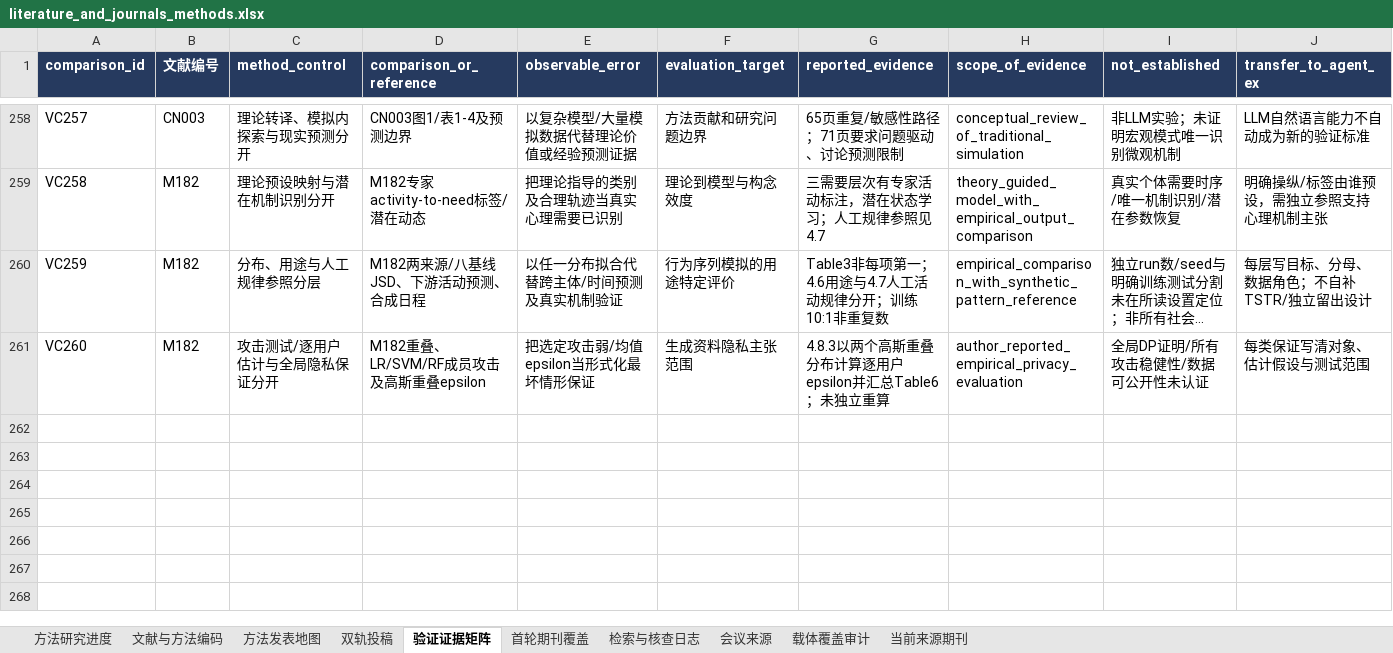
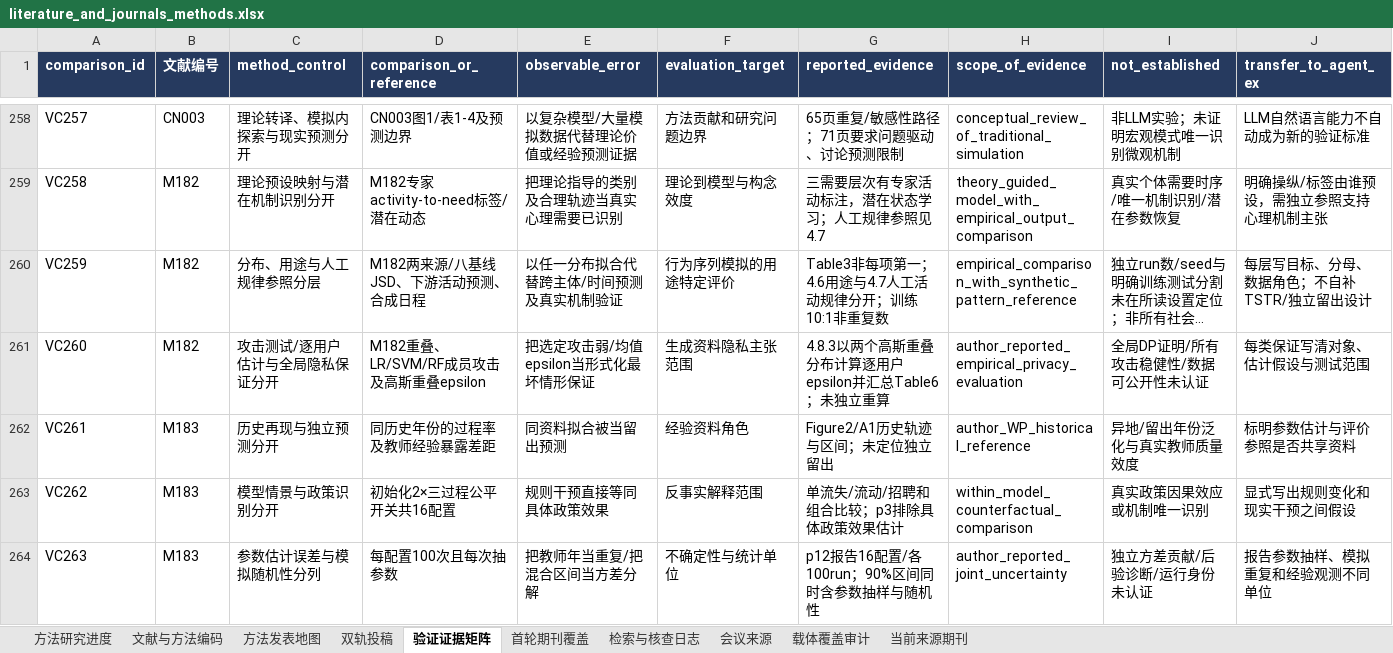
Before and after one commit to BNU-CCR/Agent-EX, an Excel workbook: literature-review/exports/literature_and_journals_methods.xlsx, sheet 验证证据矩阵, drawn as a sheet; only a part is shown, gaps mark what is left out; long unchanged cells end in …; values as stored, in another font and other column widths than the file's, no borders; rows hold the shown columns only; the diff names each change by its address in the sheet, - before the commit and + after, or states it on an @@ line.

Commit message:
Read teacher-labor ABM author manuscript and separate historical fit from policy counterfactuals

```diff
--- a/literature-review/exports/literature_and_journals_methods.xlsx (sheet 验证证据矩阵)
+++ b/literature-review/exports/literature_and_journals_methods.xlsx (sheet 验证证据矩阵)
+row 262: VC261 | M183 | 历史再现与独立预测分开 | 同历史年份的过程率及教师经验暴露差距 | 同资料拟合被当留出预测 | 经验资料角色 | Figure2/A1历史轨迹与区间；未定位独立留出 | author_WP_historical_reference | 异地/留出年份泛化与真实教师质量效度 | 标明参数估计与评价参照是否共享资料
+row 263: VC262 | M183 | 模型情景与政策识别分开 | 初始化2×三过程公平开关共16配置 | 规则干预直接等同具体政策效果 | 反事实解释范围 | 单流失/流动/招聘和组合比较；p3排除具体政策效果估计 | within_model_counterfactual_comparison | 真实政策因果效应或机制唯一识别 | 显式写出规则变化和现实干预之间假设
+row 264: VC263 | M183 | 参数估计误差与模拟随机性分列 | 每配置100次且每次抽参数 | 把教师年当重复/把混合区间当方差分解 | 不确定性与统计单位 | p12报告16配置/各100run；90%区间同时含参数抽样与随机性 | author_reported_joint_uncertainty | 独立方差贡献/后验诊断/运行身份未认证 | 报告参数抽样、模拟重复和经验观测不同单位
```
Also changed, not shown: sheet 检索与核查日志, sheet 文献与方法编码, sheet 当前来源期刊, sheet 方法发表地图, sheet 载体覆盖审计, sheet 方法研究进度, 28 other files.
